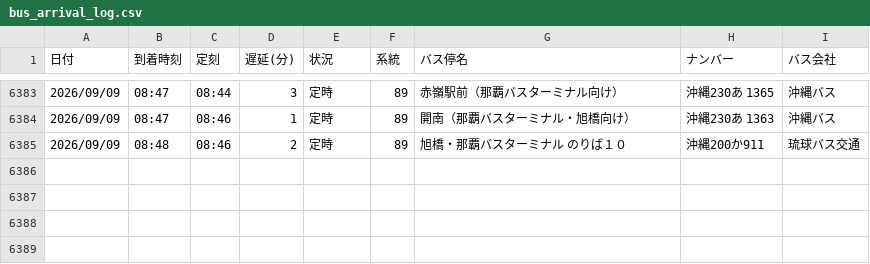
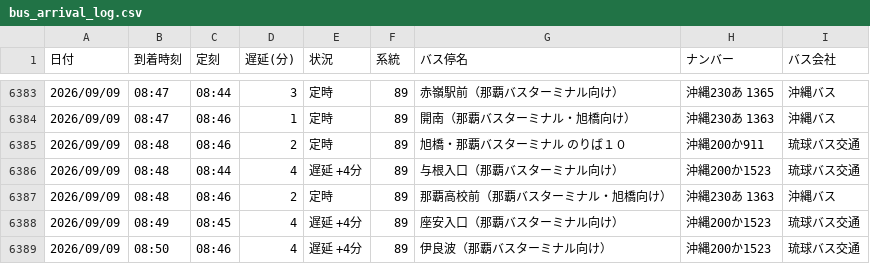
Before and after one commit to uy819/bus-analysis, a CSV file: bus_arrival_log.csv, drawn as a sheet; only a part is shown, gaps mark what is left out.

```diff
--- a/bus_arrival_log.csv
+++ b/bus_arrival_log.csv
@@ -6385 +6385,5 @@
 2026/09/09,08:48,08:46,2,定時,89,旭橋・那覇バスターミナル　のりば１０,沖縄200か911,琉球バス交通
+2026/09/09,08:48,08:44,4,遅延 +4分,89,与根入口（那覇バスターミナル向け）,沖縄200か1523,琉球バス交通
+2026/09/09,08:48,08:46,2,定時,89,那覇高校前（那覇バスターミナル・旭橋向け）,沖縄230あ 1363 ,沖縄バス
+2026/09/09,08:49,08:45,4,遅延 +4分,89,座安入口（那覇バスターミナル向け）,沖縄200か1523,琉球バス交通
+2026/09/09,08:50,08:46,4,遅延 +4分,89,伊良波（那覇バスターミナル向け）,沖縄200か1523,琉球バス交通
```
Also changed, not shown: 1 other file.
